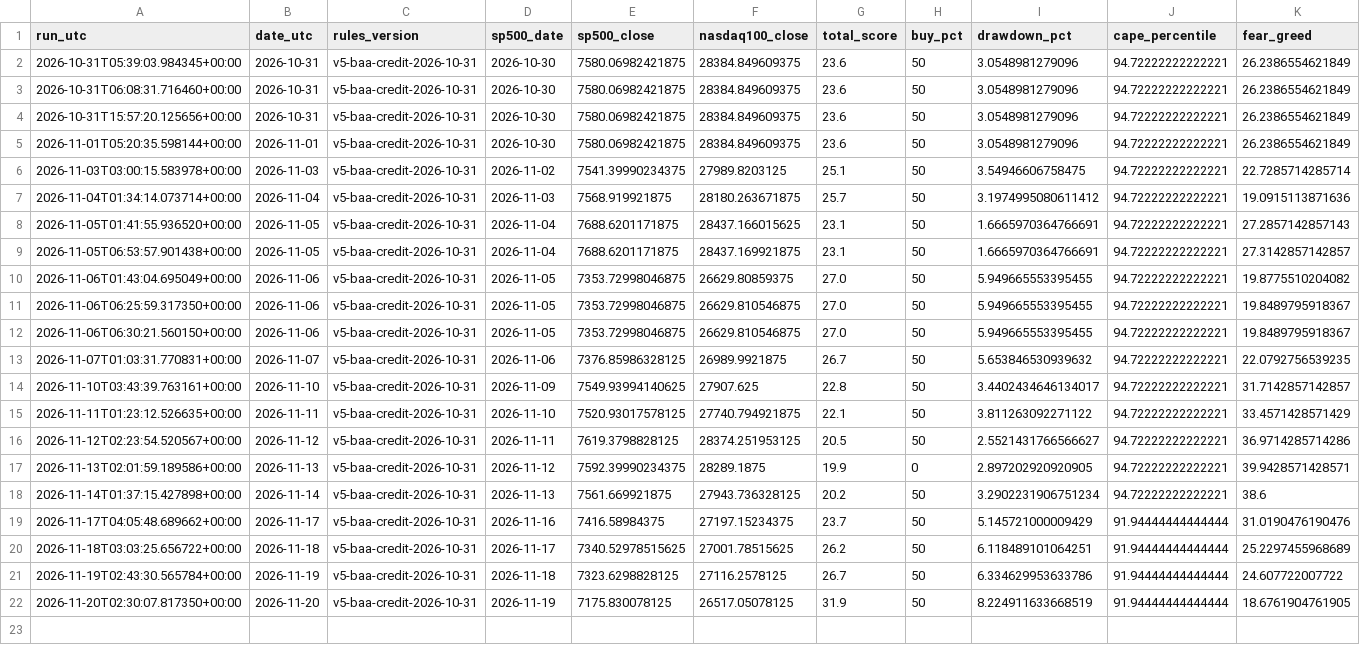
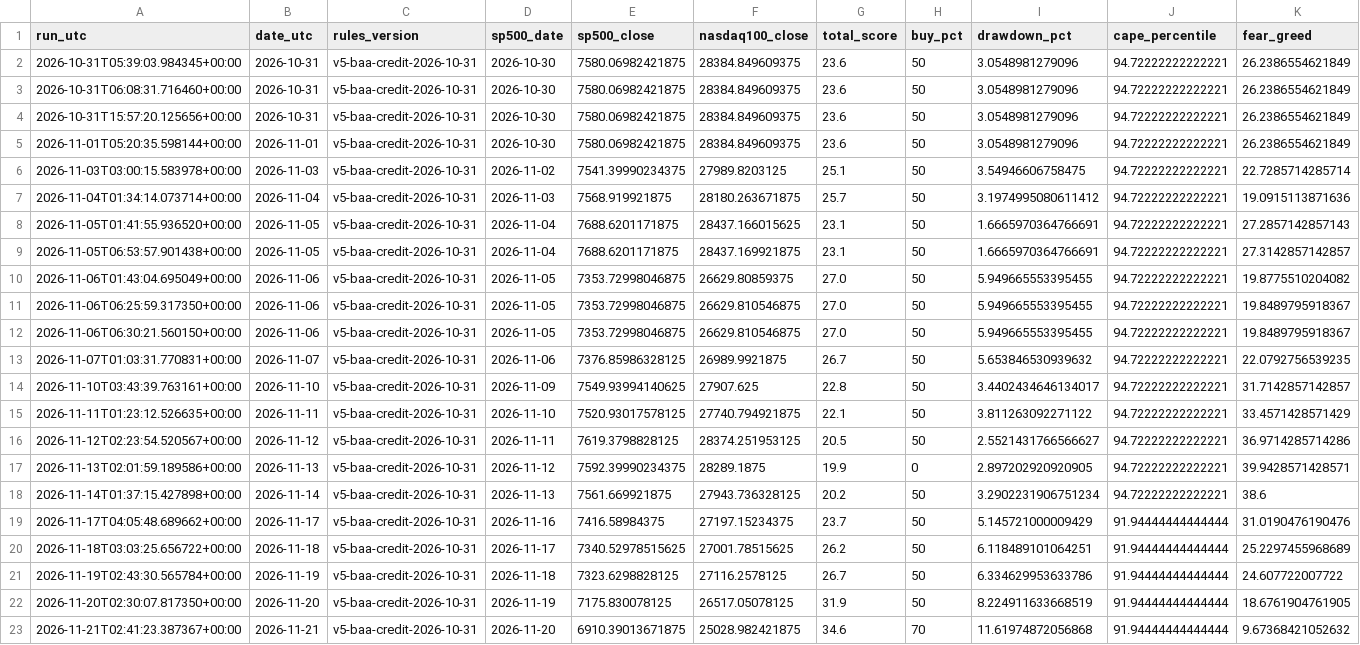
Before and after one commit to gozous/market-dca-assistant, a CSV file: docs/data/history_oos_runs.csv, drawn as a sheet; only a part is shown; rows hold the shown columns only; the diff names each change by its address in the sheet, - before the commit and + after, or states it on an @@ line.

```diff
--- a/docs/data/history_oos_runs.csv
+++ b/docs/data/history_oos_runs.csv
+row 23: 2026-11-21T02:41:23.387367+00:00 | 2026-11-21 | v5-baa-credit-2026-10-31 | 2026-11-20 | 6910.39013671875 | 25028.982421875 | 34.6 | 70 | 11.61974872056868 | 91.94444444444444 | 9.67368421052632
```
Also changed, not shown: docs/data/history_oos.csv, docs/data/history_reduction_signals.csv, 2 other files.
